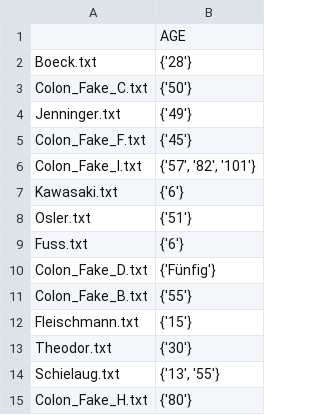
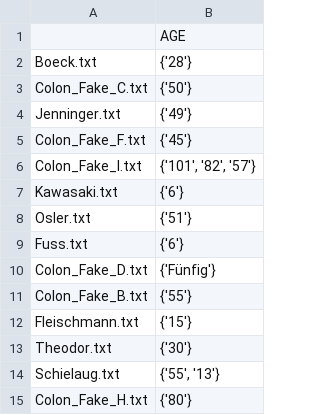
Before and after one commit to chlor/GeMTeX-Pseudonymization, a CSV file: test_data_out/quality_control/corpus_details_AGE.csv, drawn as a sheet.

```diff
--- a/test_data_out/quality_control/corpus_details_AGE.csv
+++ b/test_data_out/quality_control/corpus_details_AGE.csv
@@ -5,3 +5,3 @@ Jenninger.txt,{'49'}
 Colon_Fake_F.txt,{'45'}
-Colon_Fake_I.txt,"{'57', '82', '101'}"
+Colon_Fake_I.txt,"{'101', '82', '57'}"
 Kawasaki.txt,{'6'}
@@ -13,3 +13,3 @@ Fleischmann.txt,{'15'}
 Theodor.txt,{'30'}
-Schielaug.txt,"{'13', '55'}"
+Schielaug.txt,"{'55', '13'}"
 Colon_Fake_H.txt,{'80'}
```
Also changed, not shown: test_data_out/quality_control/corpus_details.csv, 6 other files.
